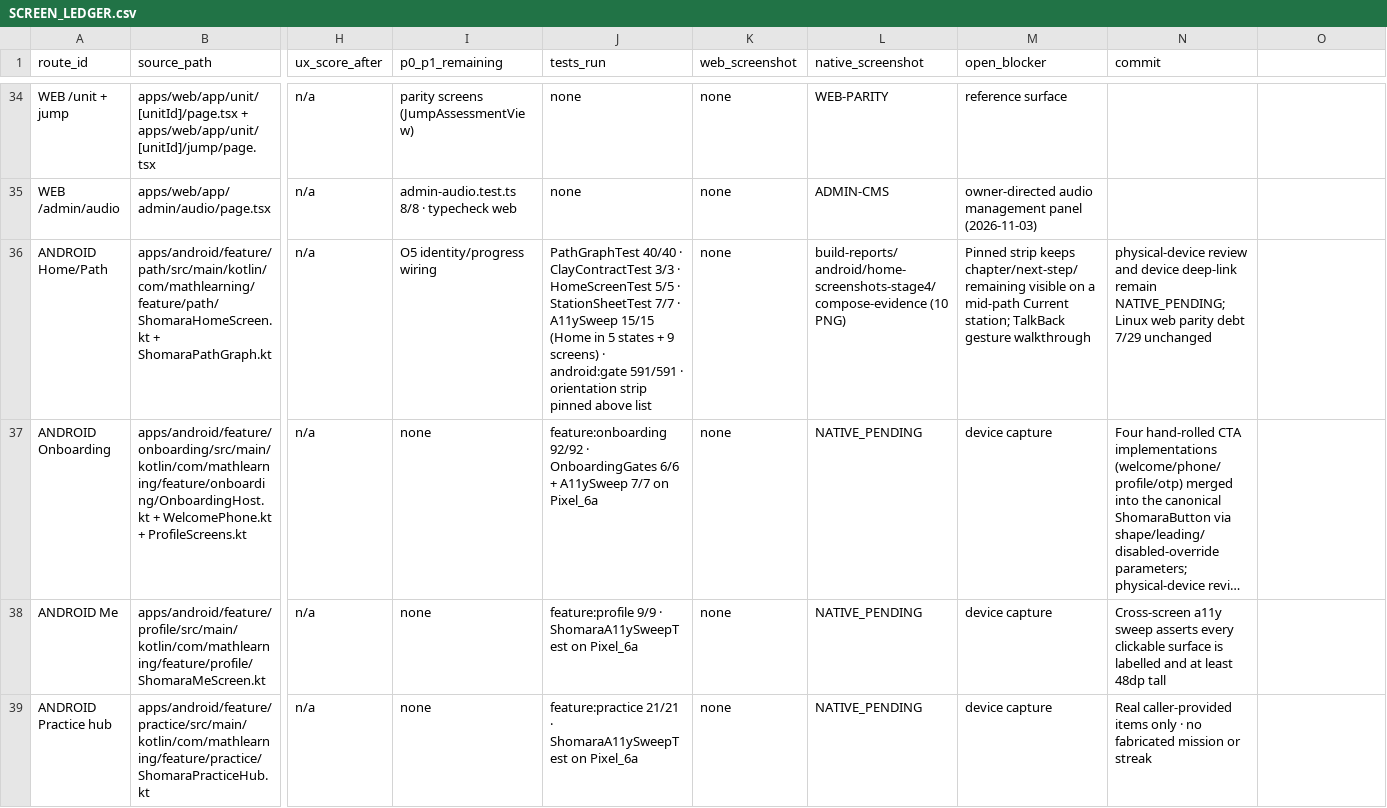
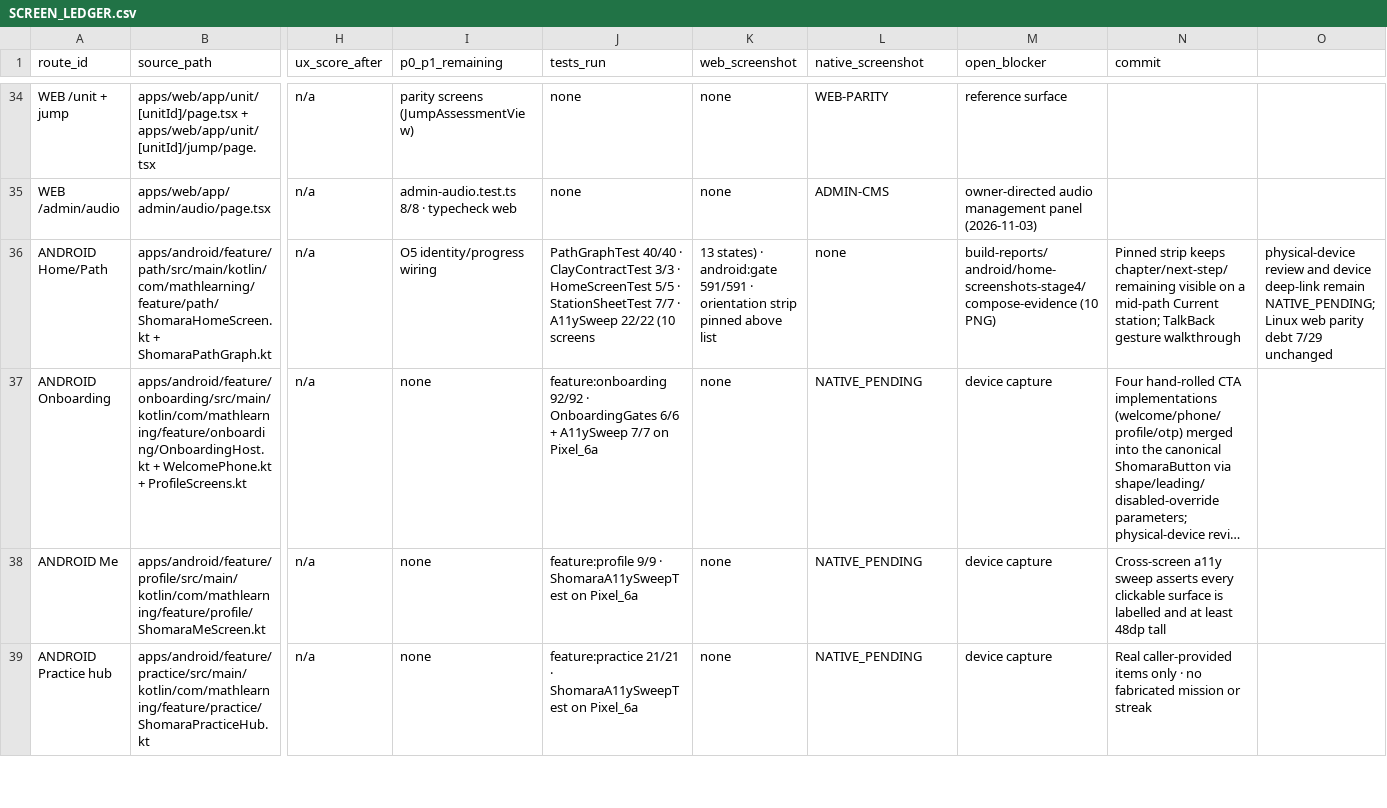
Before and after one commit to MehdiGhouryani/SHOMARA, a CSV file: design/playbook/quality/SCREEN_LEDGER.csv, drawn as a sheet; only a part is shown, gaps mark what is left out; long unchanged cells end in …; the diff names each change by its address in the sheet, - before the commit and + after, or states it on an @@ line.

Commit message:
refactor(practice)+test(a11y): canonical practice copy, and sweep settings/practice states
1. §10 violation fixed: ShomaraPracticeHubScreen carried seven inline Persian
   literals (the title, three state banners, two section headings and the "done"
   suffix). AGENTS §10 requires UI text to come from a canonical string source,
   and inline copy cannot be asserted without duplicating it. All seven moved to
   ShomaraPracticeHubStrings with the text unchanged, so the practice module's
   JVM tests still pass and the sweep asserts the real constants.

2. The sweep grew from 15 to 22 cases: settings in Dirty (asserting the real
   «ذخیره» action), Saving and Error (asserting the real failure message) via the
   screen's own state mutators, and practice in Loading, Offline, Error and Empty
   (each asserting its canonical copy first, so an ignored input cannot pass).

3. Recorded finding, deliberately NOT changed: the three informational practice
   states render no in-screen control, while Home's error state does offer a
   retry — the same product answering the same question two ways. It is not a
   dead end (the child shell's three fixed tabs are always available), and adding
   an onRetry parameter that no app-shell caller passes would be dead API. The
   per-state contract is now explicit (expectActions = false) and the asymmetry
   is recorded for the owner instead of being invented away.

Evidence:
- ShomaraA11ySweepTest 22/22 on Pixel_6a.
- feature:practice JVM tests pass with the extracted strings.
- npm run android:gate = exit 0 (ANDROID_BUILD: PASS), 81 suites / 591 JVM
  tests / 0 failures; app-debug.apk SHA-256
  711362c63eec930dbe44ff9dd5d97d16b8c0c1d0cdbb75b35c999b42b54008bc.

Docs: WORKLOG DT-23, START_HERE snapshot, roadmap evidence on N05-04 and N05-05,
ledger cites the 22/22 sweep. No verifier, threshold or golden weakened; O5
remains open.

```diff
--- a/design/playbook/quality/SCREEN_LEDGER.csv
+++ b/design/playbook/quality/SCREEN_LEDGER.csv
-J36 (tests_run): …· A11ySweep 15/15 (Home in 5 states + 9 screens) · android:gate 591/591 · orientation strip pinned above list
+J36 (tests_run): …· A11ySweep 22/22 (10 screens
-K36 (web_screenshot): none
+K36 (web_screenshot): 13 states) · android:gate 591/591 · orientation strip pinned above list
-L36 (native_screenshot): build-reports/android/home-screenshots-stage4/compose-evidence (10 PNG)
+L36 (native_screenshot): none
-M36 (open_blocker): Pinned strip keeps chapter/next-step/remaining visible on a mid-path Current station; TalkBack gesture walkthrough
+M36 (open_blocker): build-reports/android/home-screenshots-stage4/compose-evidence (10 PNG)
-N36 (commit): physical-device review and device deep-link remain NATIVE_PENDING; Linux web parity debt 7/29 unchanged
+N36 (commit): Pinned strip keeps chapter/next-step/remaining visible on a mid-path Current station; TalkBack gesture walkthrough
-O36: (empty)
+O36: physical-device review and device deep-link remain NATIVE_PENDING; Linux web parity debt 7/29 unchanged
```
Also changed, not shown: 5 other files.
